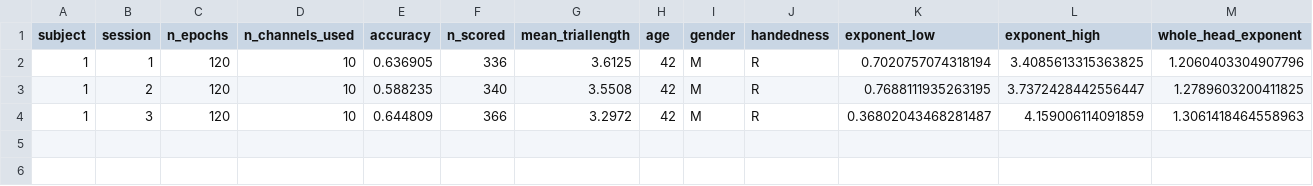
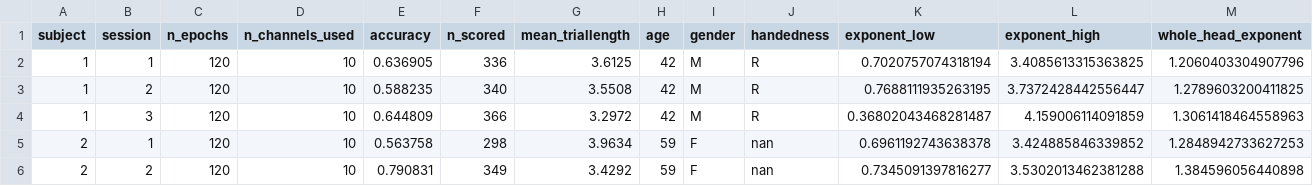
Before and after one commit to dgkenn/Codex-playground-, a CSV file: bsde/results/stieger_features.csv, drawn as a sheet; only a part is shown; rows hold the shown columns only; the diff names each change by its address in the sheet, - before the commit and + after, or states it on an @@ line.

```diff
--- a/bsde/results/stieger_features.csv
+++ b/bsde/results/stieger_features.csv
+row 5: 2 | 1 | 120 | 10 | 0.563758 | 298 | 3.9634 | 59 | F | nan | 0.6961192743638378 | 3.424885846339852 | 1.2848942733627253
+row 6: 2 | 2 | 120 | 10 | 0.790831 | 349 | 3.4292 | 59 | F | nan | 0.7345091397816277 | 3.5302013462381288 | 1.384596056440898
```
Also changed, not shown: 1 other file.
